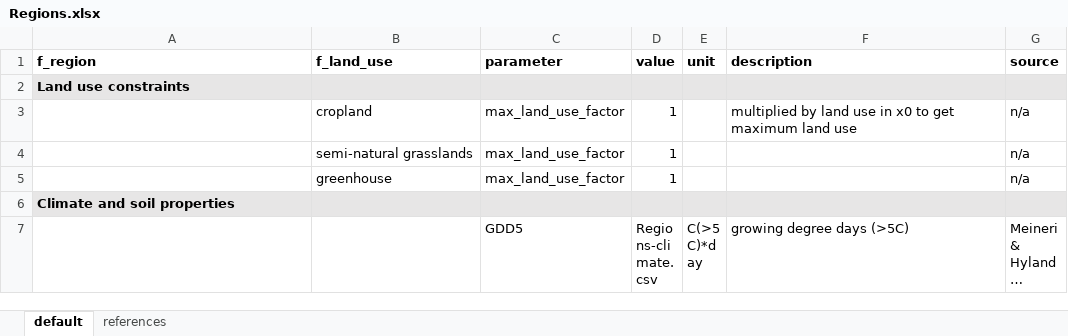
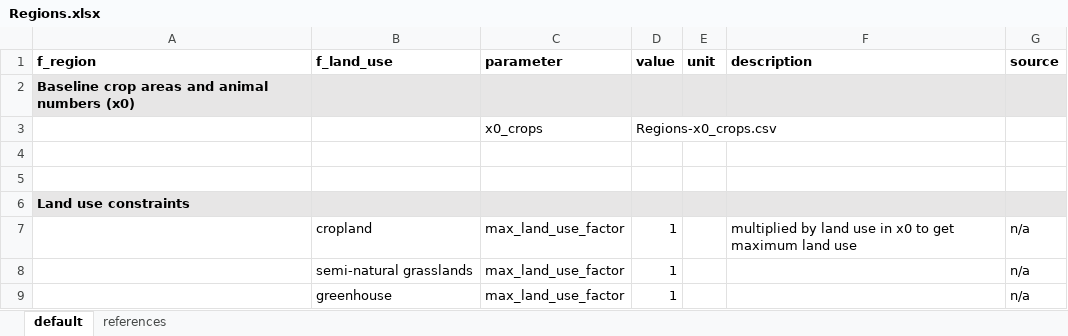
Before and after one commit to SLU-foodsystems/CIBUSmod, an Excel workbook: data/default/Regions.xlsx, sheet default, drawn as a sheet; only a part is shown; the shorter side is filled out with more unchanged rows; long unchanged cells end in …; values as stored, in another font and other column widths than the file's, no borders; the diff names each change by its address in the sheet, - before the commit and + after, or states it on an @@ line.

Commit message:
x0_crops as parameter and some new crop types

```diff
--- a/data/default/Regions.xlsx (sheet default)
+++ b/data/default/Regions.xlsx (sheet default)
+row 2: Baseline crop areas and animal numbers (x0)
+row 3:  |  | x0_crops | Regions-x0_crops.csv
+row 4: (empty)
+row 5: (empty)
```
Also changed, not shown: 4 other files.
